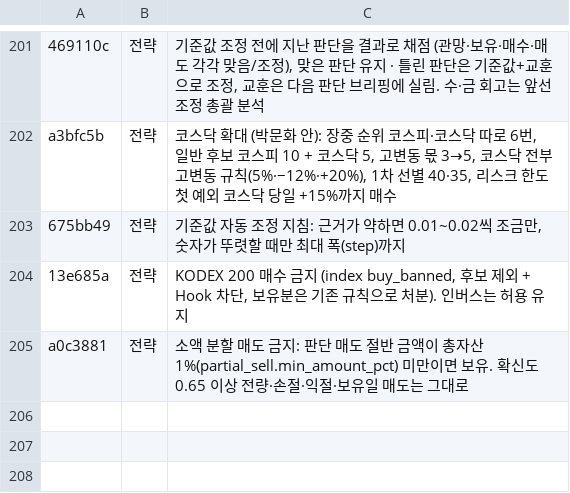
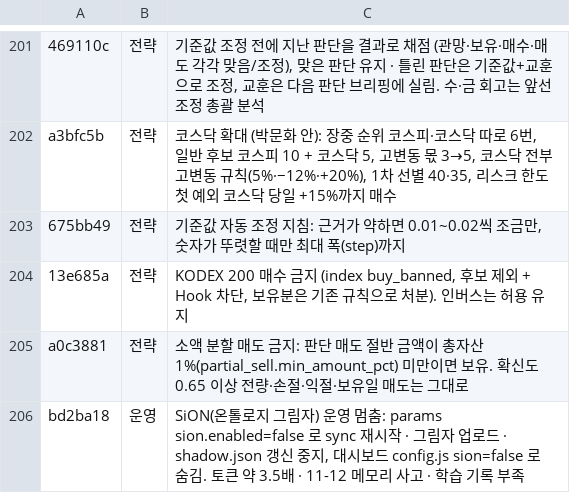
Before and after one commit to isopink/hynix-298f, a TSV file: reports/week1/changes.tsv, drawn as a sheet; only a part is shown, gaps mark what is left out; the diff names each change by its address in the sheet, - before the commit and + after, or states it on an @@ line.

```diff
--- a/reports/week1/changes.tsv
+++ b/reports/week1/changes.tsv
+row 206: bd2ba18 | 운영 | SiON(온톨로지 그림자) 운영 멈춤: params sion.enabled=false 로 sync 재시작 · 그림자 업로드 · shadow.json 갱신 중지, 대시보드 config.js sion=false 로 숨김. 토큰 약 3.5배 · 11-12 메모리 사고 · 학습 기록 부족
```
